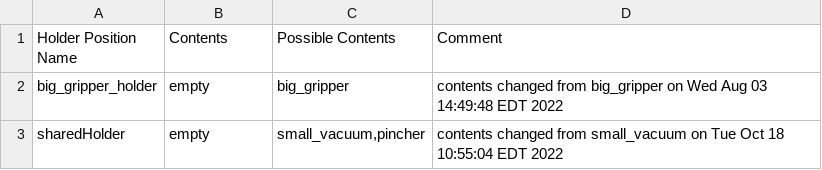
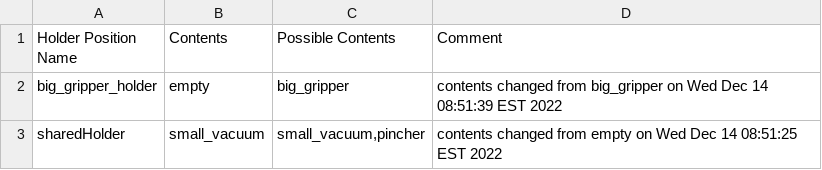
Before and after one commit to wshackle/aprs-framework, a CSV file: example_settings/fanuc_motoman_multi_system_settings/motoman/motoman_aprs_settings_actionsToCrclProperties.txt.toolHolderContents.csv, drawn as a sheet.

```diff
--- a/example_settings/fanuc_motoman_multi_system_settings/motoman/motoman_aprs_settings_actionsToCrclProperties.txt.toolHolderContents.csv
+++ b/example_settings/fanuc_motoman_multi_system_settings/motoman/motoman_aprs_settings_actionsToCrclProperties.txt.toolHolderContents.csv
@@ -1,3 +1,3 @@
 Holder Position Name,Contents,Possible Contents,Comment
-big_gripper_holder,empty,big_gripper,contents changed from big_gripper on Wed Aug 03 14:49:48 EDT 2022
-sharedHolder,empty,"small_vacuum,pincher",contents changed from small_vacuum on Tue Oct 18 10:55:04 EDT 2022
+big_gripper_holder,empty,big_gripper,contents changed from big_gripper on Wed Dec 14 08:51:39 EST 2022
+sharedHolder,small_vacuum,"small_vacuum,pincher",contents changed from empty on Wed Dec 14 08:51:25 EST 2022
```
Also changed, not shown: example_settings/fanuc_motoman_multi_system_settings/fanuc/aprs_fanuc_settings_actionsToCrclProperties.txt.toolHolderContents.csv, example_settings/fanuc_motoman_multi_system_settings/sharedTools.csv, 17 other files.
